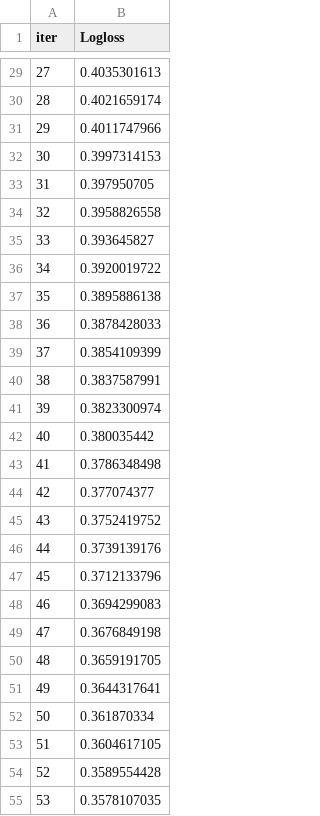
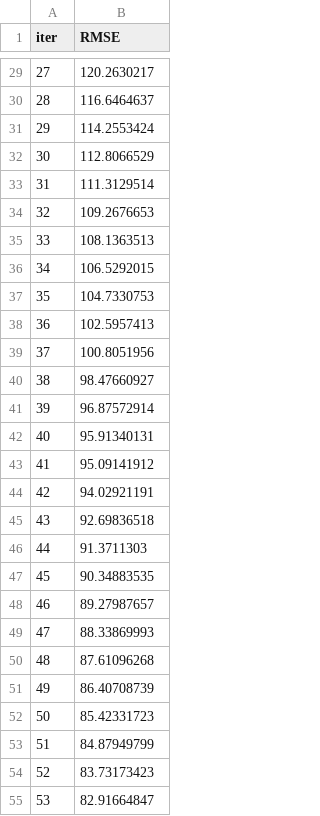
Before and after one commit to Rohitkushwaha1310/AnchorIQ-, a TSV file: catboost_info/learn_error.tsv, drawn as a sheet; only a part is shown, gaps mark what is left out; the diff covers the shown part only.

```diff
--- a/catboost_info/learn_error.tsv
+++ b/catboost_info/learn_error.tsv
@@ -1 +1 @@
-iter	Logloss
+iter	RMSE
@@ -29,27 +29,27 @@ iter	Logloss
-27	0.4035301613
-28	0.4021659174
-29	0.4011747966
-30	0.3997314153
-31	0.397950705
-32	0.3958826558
-33	0.393645827
-34	0.3920019722
-35	0.3895886138
-36	0.3878428033
-37	0.3854109399
-38	0.3837587991
-39	0.3823300974
-40	0.380035442
-41	0.3786348498
-42	0.377074377
-43	0.3752419752
-44	0.3739139176
-45	0.3712133796
-46	0.3694299083
-47	0.3676849198
-48	0.3659191705
-49	0.3644317641
-50	0.361870334
-51	0.3604617105
-52	0.3589554428
-53	0.3578107035
+27	120.2630217
+28	116.6464637
+29	114.2553424
+30	112.8066529
+31	111.3129514
+32	109.2676653
+33	108.1363513
+34	106.5292015
+35	104.7330753
+36	102.5957413
+37	100.8051956
+38	98.47660927
+39	96.87572914
+40	95.91340131
+41	95.09141912
+42	94.02921191
+43	92.69836518
+44	91.3711303
+45	90.34883535
+46	89.27987657
+47	88.33869993
+48	87.61096268
+49	86.40708739
+50	85.42331723
+51	84.87949799
+52	83.73173423
+53	82.91664847
```
Also changed, not shown: 33 edited cells elsewhere in this file, catboost_info/time_left.tsv, 36 other files.
